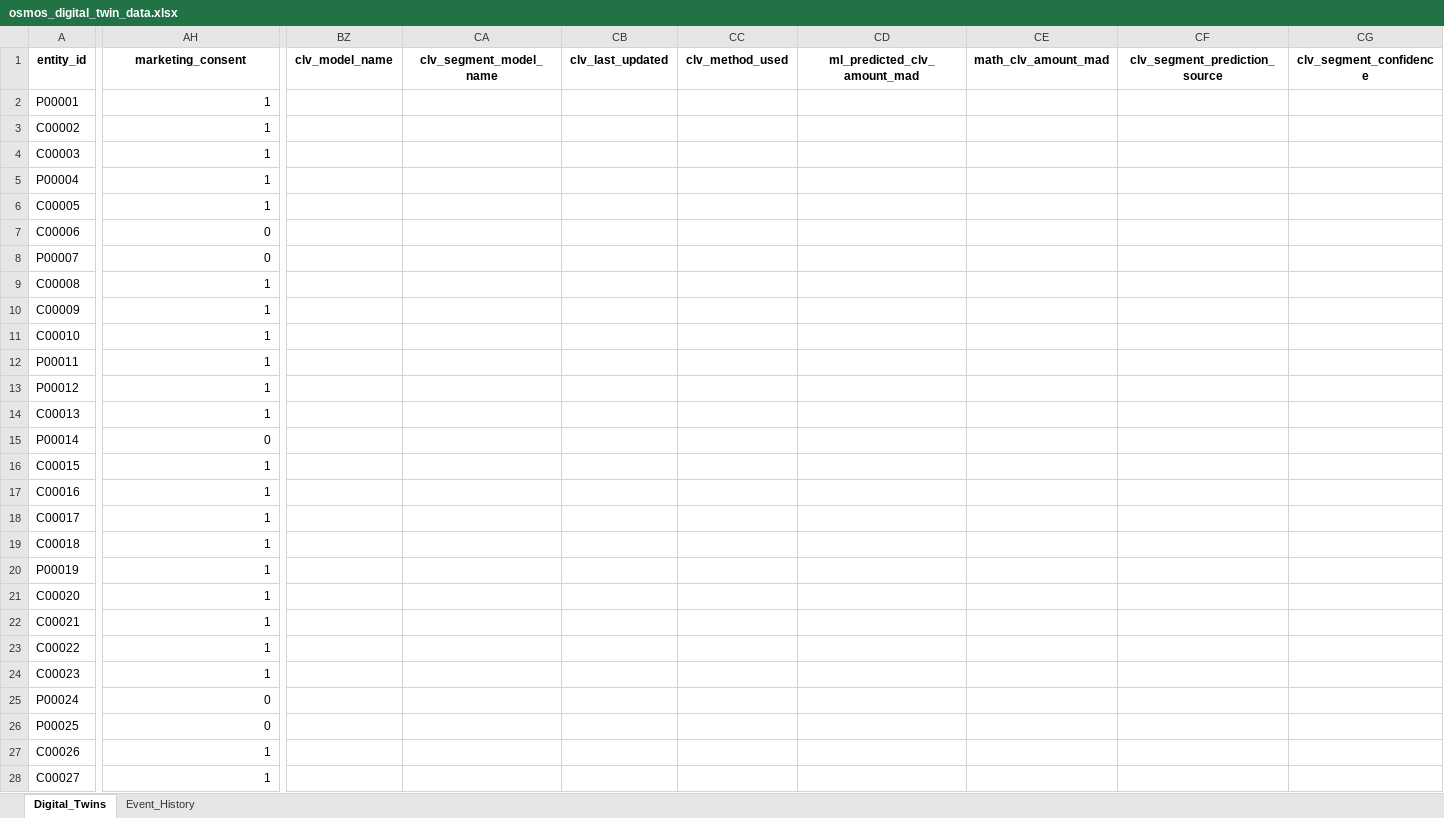
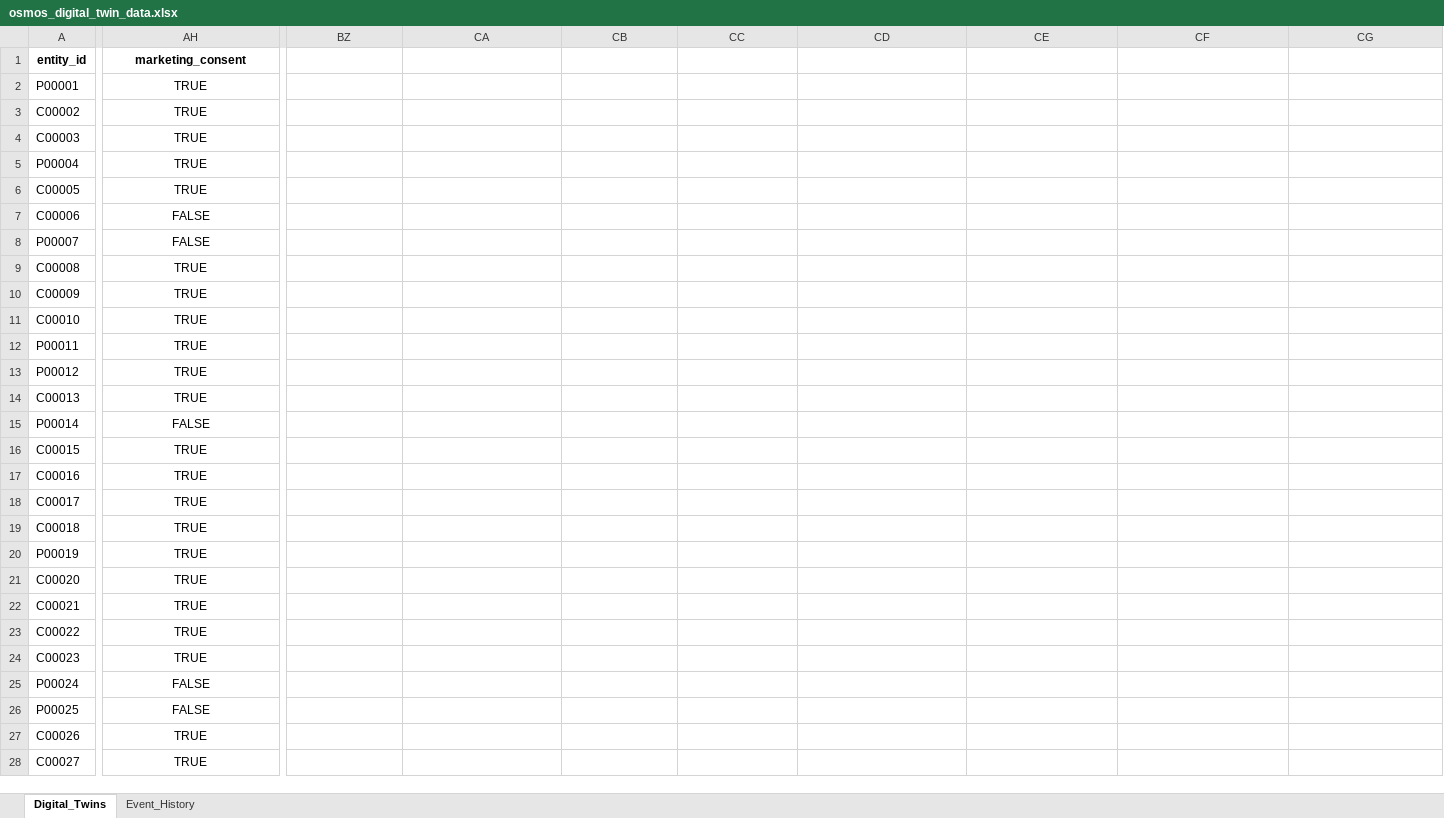
Before and after one commit to ZAKARIAE48CHELLE/Digital-Twin-Client-Classification, an Excel workbook: osmos_digital_twin_data.xlsx, sheet Digital_Twins, drawn as a sheet; only a part is shown, gaps mark what is left out; values as stored, in another font and other column widths than the file's, no borders; the diff covers the shown part only; the diff names each change by its address in the sheet, - before the commit and + after, or states it on an @@ line.

```diff
--- a/osmos_digital_twin_data.xlsx (sheet Digital_Twins)
+++ b/osmos_digital_twin_data.xlsx (sheet Digital_Twins)
-BZ1: clv_model_name
+BZ1: (empty)
-CA1: clv_segment_model_name
+CA1: (empty)
-CB1: clv_last_updated
+CB1: (empty)
-CC1: clv_method_used
+CC1: (empty)
-CD1: ml_predicted_clv_amount_mad
+CD1: (empty)
-CE1: math_clv_amount_mad
+CE1: (empty)
-CF1: clv_segment_prediction_source
+CF1: (empty)
-CG1: clv_segment_confidence
+CG1: (empty)
-AH2:AH6 (marketing_consent): 1
+AH2:AH6 (marketing_consent): TRUE
-AH2:AH28 alignment: right
+AH2:AH28 alignment: center
-AH7:AH8 (marketing_consent): 0
+AH7:AH8 (marketing_consent): FALSE
-AH9:AH14 (marketing_consent): 1
+AH9:AH14 (marketing_consent): TRUE
-AH15 (marketing_consent): 0
+AH15 (marketing_consent): FALSE
-AH16:AH24 (marketing_consent): 1
+AH16:AH24 (marketing_consent): TRUE
-AH25:AH26 (marketing_consent): 0
+AH25:AH26 (marketing_consent): FALSE
-AH27:AH28 (marketing_consent): 1
+AH27:AH28 (marketing_consent): TRUE
```
Also changed, not shown: 1535 edited cells and cell formats elsewhere in this sheet, sheet Event_History, osmos_digital_twin_data_backup.xlsx, 1 other file.
